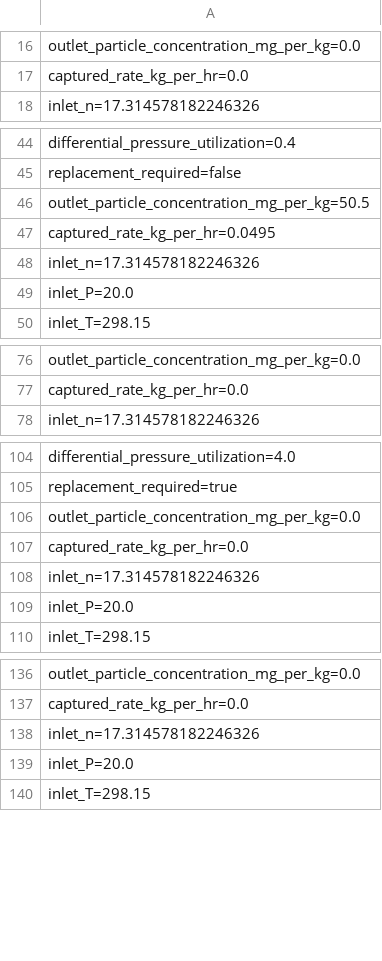
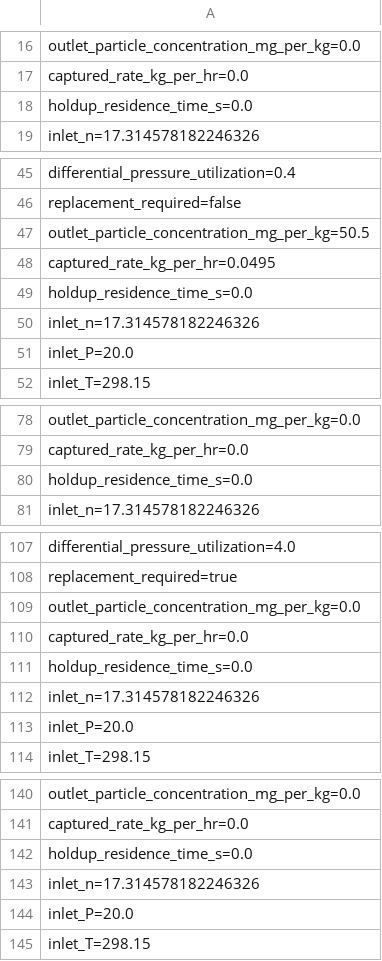
Before and after one commit to PatrickMockridge/Azoth, a TSV file: validation/neqsim/captures/process_filter_loading.tsv, drawn as a sheet; only a part is shown, gaps mark what is left out; the diff covers the shown part only; the diff names each change by its address in the sheet, - before the commit and + after, or states it on an @@ line.

```diff
--- a/validation/neqsim/captures/process_filter_loading.tsv
+++ b/validation/neqsim/captures/process_filter_loading.tsv
+row 18: holdup_residence_time_s=0.0
+row 49: holdup_residence_time_s=0.0
+row 80: holdup_residence_time_s=0.0
+row 111: holdup_residence_time_s=0.0
+row 142: holdup_residence_time_s=0.0
```
Also changed, not shown: 2 added rows elsewhere in this file, 28 other files.
